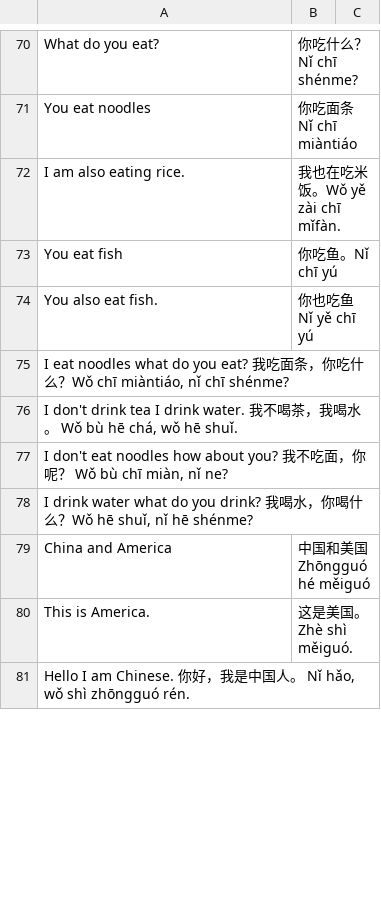
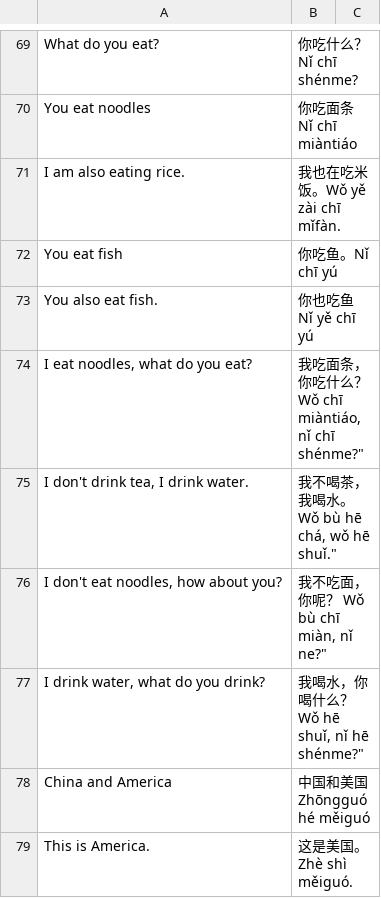
Before and after one commit to levlafayette/liberlingvo, a TSV file: zh_Chinese/01_zh_chinese.tsv, drawn as a sheet; only a part is shown, gaps mark what is left out; removed rows and columns are numbered as before the commit, all else as after; the diff covers the shown part only; the diff names each change by its address in the sheet, - before the commit and + after, or states it on an @@ line.

Commit message:
Update zh to 255

```diff
--- a/zh_Chinese/01_zh_chinese.tsv
+++ b/zh_Chinese/01_zh_chinese.tsv
-row 75: I eat noodles what do you eat? 我吃面条，你吃什么？Wǒ chī miàntiáo, nǐ chī shénme?
-row 76: I don't drink tea I drink water. 我不喝茶，我喝水。 Wǒ bù hē chá, wǒ hē shuǐ.
-row 77: I don't eat noodles how about you? 我不吃面，你呢？ Wǒ bù chī miàn, nǐ ne?
-row 78: I drink water what do you drink? 我喝水，你喝什么？Wǒ hē shuǐ, nǐ hē shénme?
+row 74: I eat noodles, what do you eat? | 我吃面条，你吃什么？Wǒ chī miàntiáo, nǐ chī shénme?"
+row 75: I don't drink tea, I drink water. | 我不喝茶，我喝水。 Wǒ bù hē chá, wǒ hē shuǐ."
+row 76: I don't eat noodles, how about you? | 我不吃面，你呢？ Wǒ bù chī miàn, nǐ ne?"
+row 77: I drink water, what do you drink? | 我喝水，你喝什么？Wǒ hē shuǐ, nǐ hē shénme?"
-row 81: Hello I am Chinese. 你好，我是中国人。 Nǐ hǎo, wǒ shì zhōngguó rén.
```
Also changed, not shown: 40 added rows, 29 removed rows and 2 edited cells elsewhere in this file.
